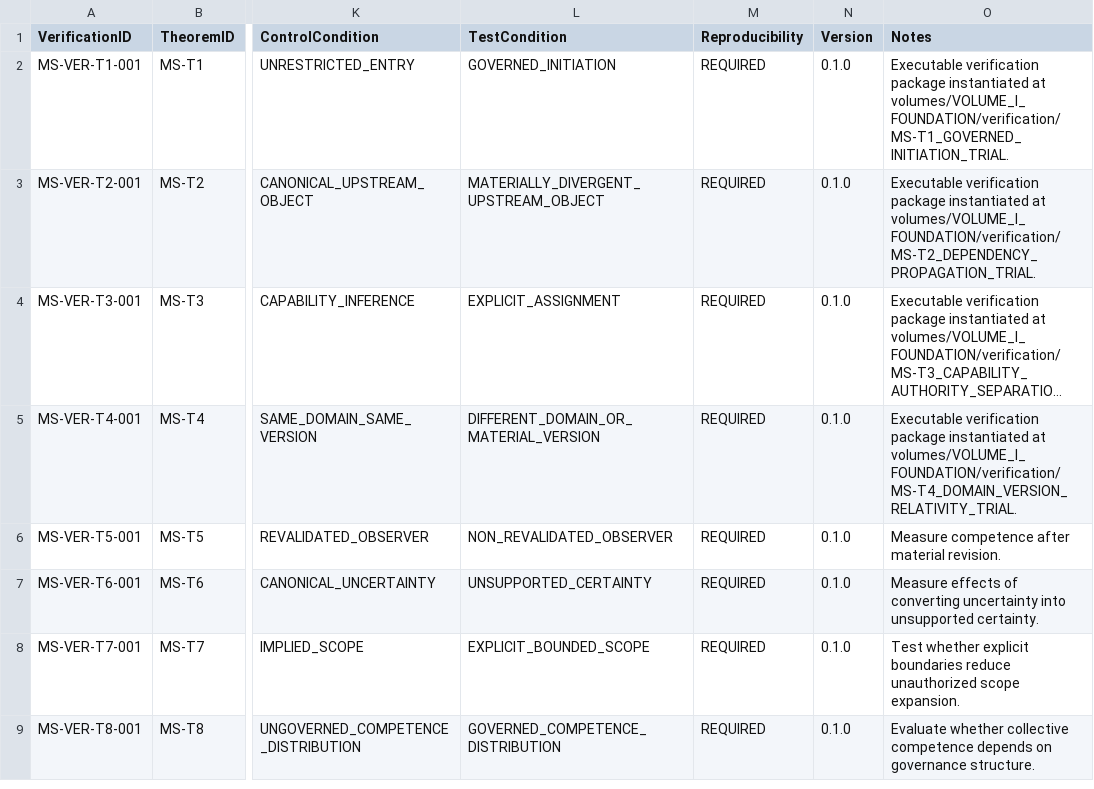
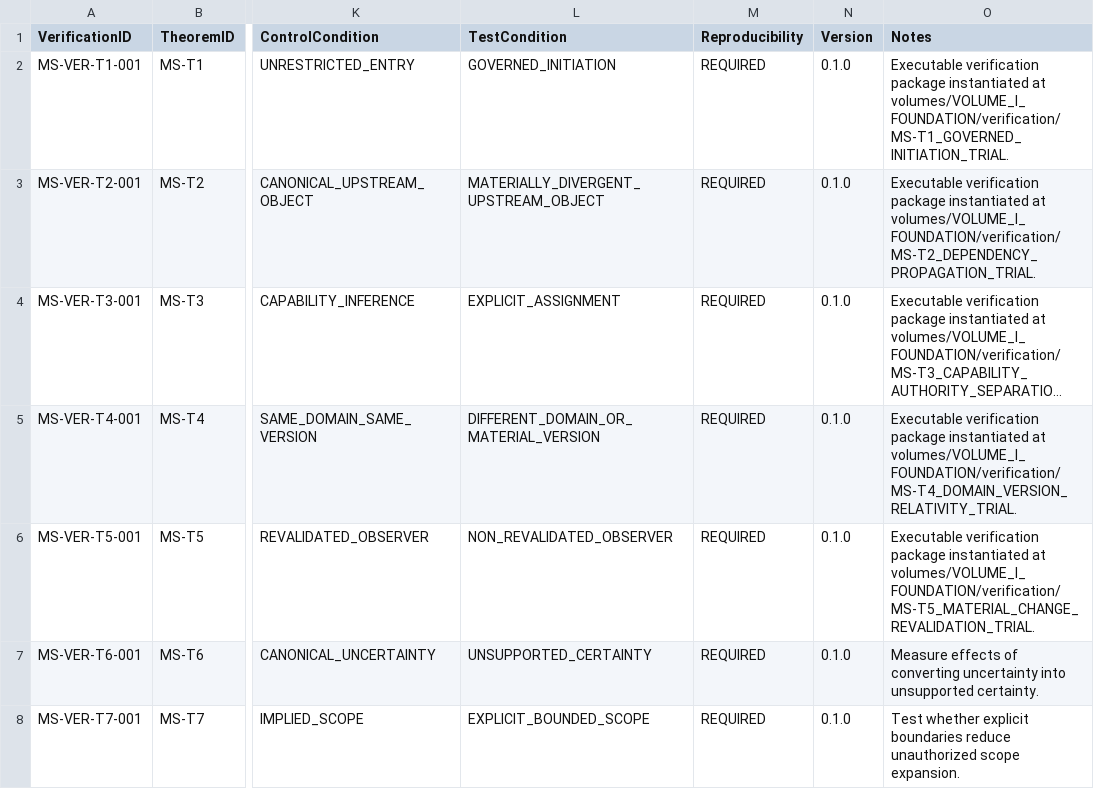
Before and after one commit to ORYNTH-systems/morning-star, a CSV file: registries/THEOREM_VERIFICATION_REGISTER.csv, drawn as a sheet; only a part is shown, gaps mark what is left out; the shorter side is filled out with more unchanged rows; long unchanged cells end in …; the diff names each change by its address in the sheet, - before the commit and + after, or states it on an @@ line.

Commit message:
Instantiate MS-T5 material change revalidation trial

```diff
--- a/registries/THEOREM_VERIFICATION_REGISTER.csv
+++ b/registries/THEOREM_VERIFICATION_REGISTER.csv
-O6 (Notes): Measure competence after material revision.
+O6 (Notes): Executable verification package instantiated at volumes/VOLUME_I_FOUNDATION/verification/MS-T5_MATERIAL_CHANGE_REVALIDATION_TRIAL.
```
Also changed, not shown: 13 other files.
